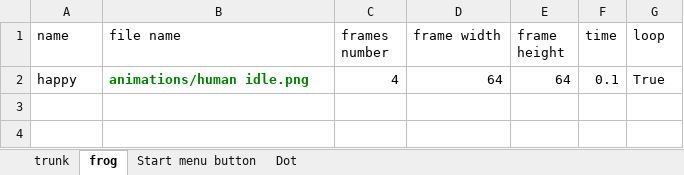
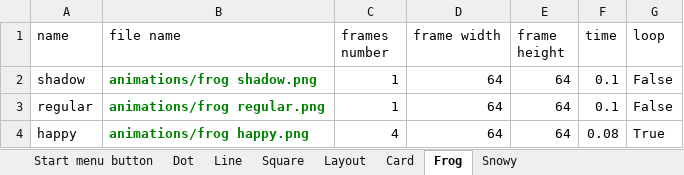
Before and after one commit to saadisaadi1/square-conquer, an Excel workbook: packs_file.xlsx, sheet Frog, drawn as a sheet; values as stored, in another font and other column widths than the file's, no borders; addresses are those after the commit; the diff names each change by its address in the sheet, - before the commit and + after, or states it on an @@ line.

```diff
--- a/packs_file.xlsx (sheet Frog)
+++ b/packs_file.xlsx (sheet Frog)
-sheet tab: frog
+sheet tab: Frog
-sheet tab: trunk
+sheet tab: Line
+sheet tab: Square
+sheet tab: Layout
+sheet tab: Card
+sheet tab: Snowy
@@ sheet tab order changed: Start menu button | Dot | Line | Square | Layout | Card | Frog | Snowy @@
+row 2: shadow | animations/frog shadow.png | 1 | 64 | 64 | 0.1 | False
+row 3: regular | animations/frog regular.png | 1 | 64 | 64 | 0.1 | False
-B4 (file name): animations/human idle.png
+B4 (file name): animations/frog happy.png
-F4 (time): 0.1
+F4 (time): 0.08
```
Also changed, not shown: 28 other files.
